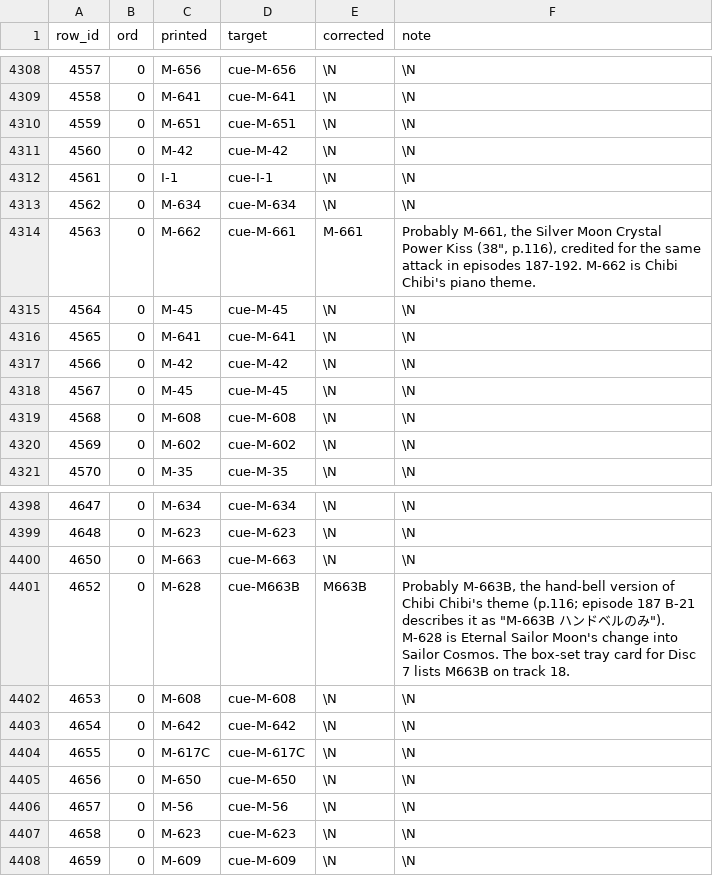
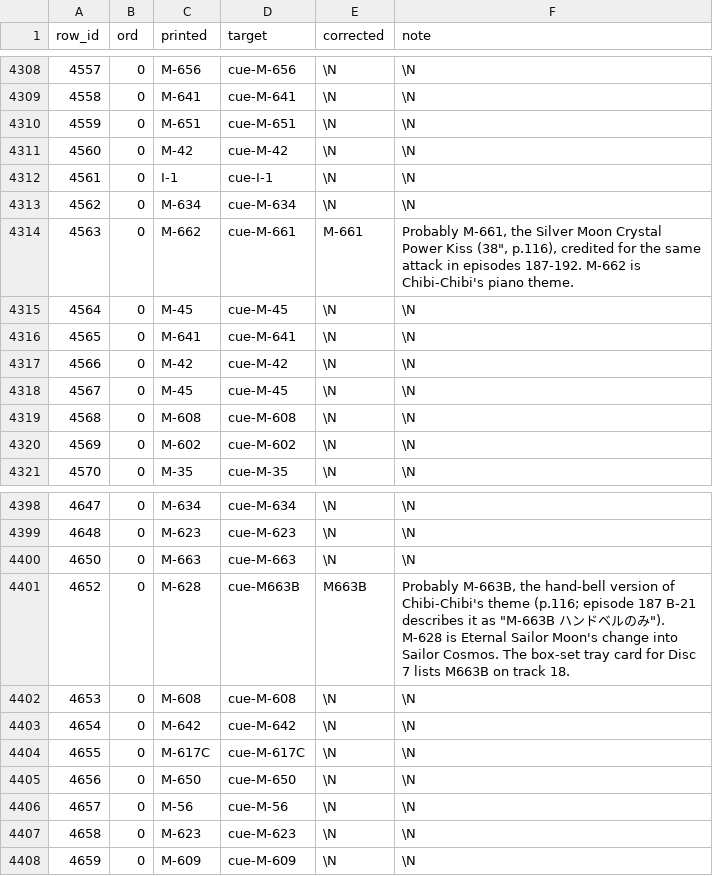
Before and after one commit to gigglyfluff/sailor-moon-cue-sheets, a CSV file: db/credits.csv, drawn as a sheet; only a part is shown, gaps mark what is left out.

```diff
--- a/db/credits.csv
+++ b/db/credits.csv
@@ -4313,3 +4313,3 @@ row_id,ord,printed,target,corrected,note
 4562,0,M-634,cue-M-634,\N,\N
-4563,0,M-662,cue-M-661,M-661,"Probably M-661, the Silver Moon Crystal Power Kiss (38"", p.116), credited for the same attack in episodes 187-192. M-662 is Chibi Chibi's piano theme."
+4563,0,M-662,cue-M-661,M-661,"Probably M-661, the Silver Moon Crystal Power Kiss (38"", p.116), credited for the same attack in episodes 187-192. M-662 is Chibi-Chibi's piano theme."
 4564,0,M-45,cue-M-45,\N,\N
@@ -4400,3 +4400,3 @@ row_id,ord,printed,target,corrected,note
 4650,0,M-663,cue-M-663,\N,\N
-4652,0,M-628,cue-M663B,M663B,"Probably M-663B, the hand-bell version of Chibi Chibi's theme (p.116; episode 187 B-21 describes it as ""M-663B ハンドベルのみ""). M-628 is Eternal Sailor Moon's change into Sailor Cosmos. The box-set tray card for Disc 7 lists M663B on track 18."
+4652,0,M-628,cue-M663B,M663B,"Probably M-663B, the hand-bell version of Chibi-Chibi's theme (p.116; episode 187 B-21 describes it as ""M-663B ハンドベルのみ""). M-628 is Eternal Sailor Moon's change into Sailor Cosmos. The box-set tray card for Disc 7 lists M663B on track 18."
 4653,0,M-608,cue-M-608,\N,\N
```
Also changed, not shown: db/bgm_lists.csv, db/cue_rows.csv, 3 other files.
